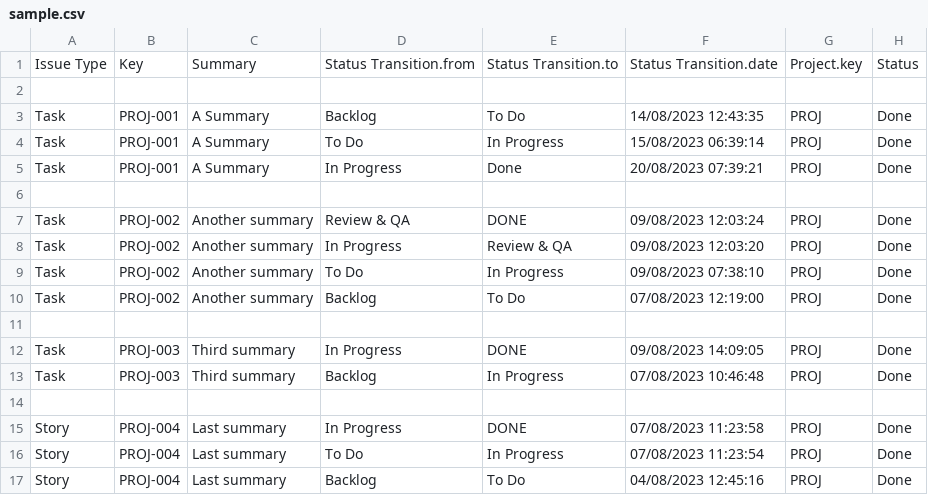
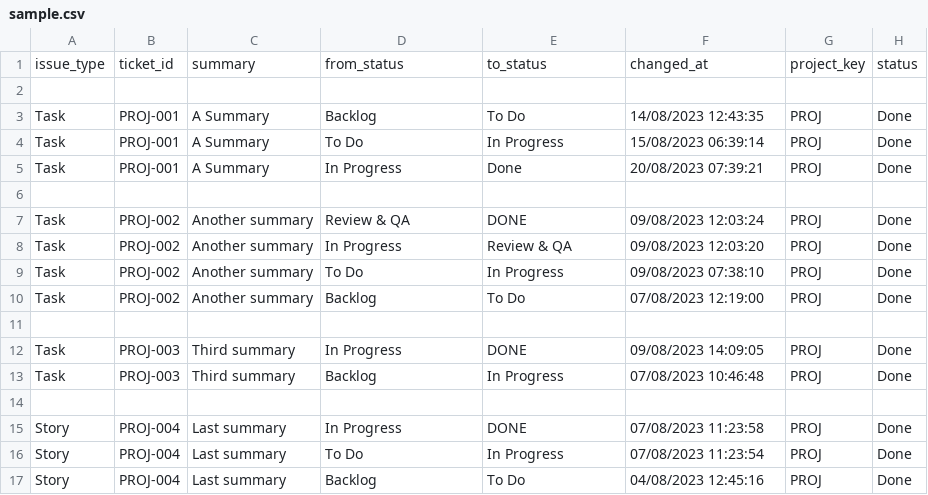
Before and after one commit to fimblo/leanStats, a CSV file: data/sample.csv, drawn as a sheet.

```diff
--- a/data/sample.csv
+++ b/data/sample.csv
@@ -1,2 +1,2 @@
-Issue Type,Key,Summary,Status Transition.from,Status Transition.to,Status Transition.date,Project.key,Status
+issue_type,ticket_id,summary,from_status,to_status,changed_at,project_key,status
 
```
Also changed, not shown: 3 other files.
